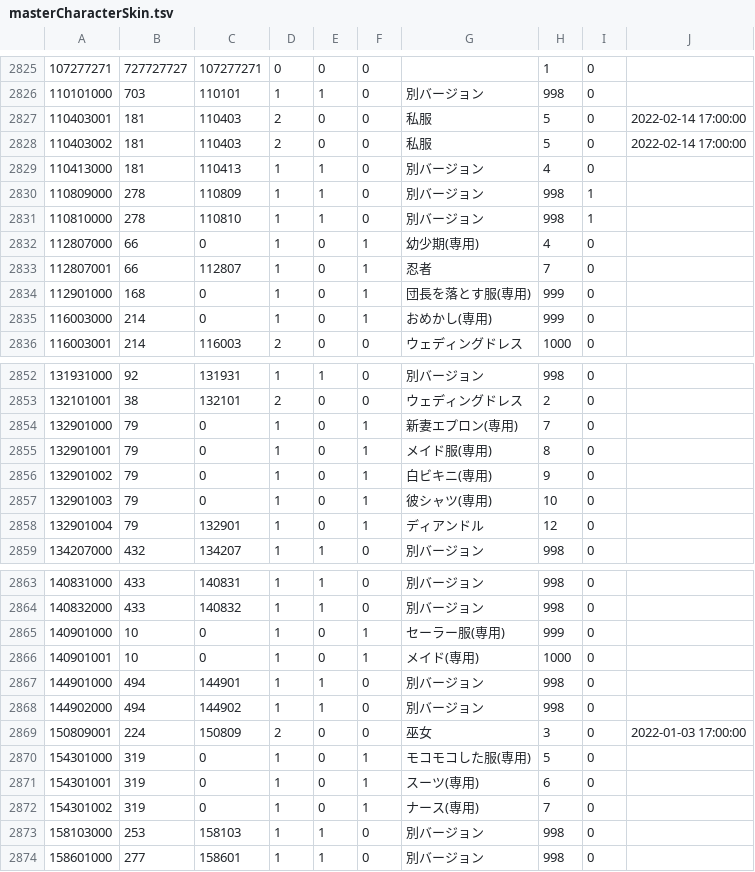
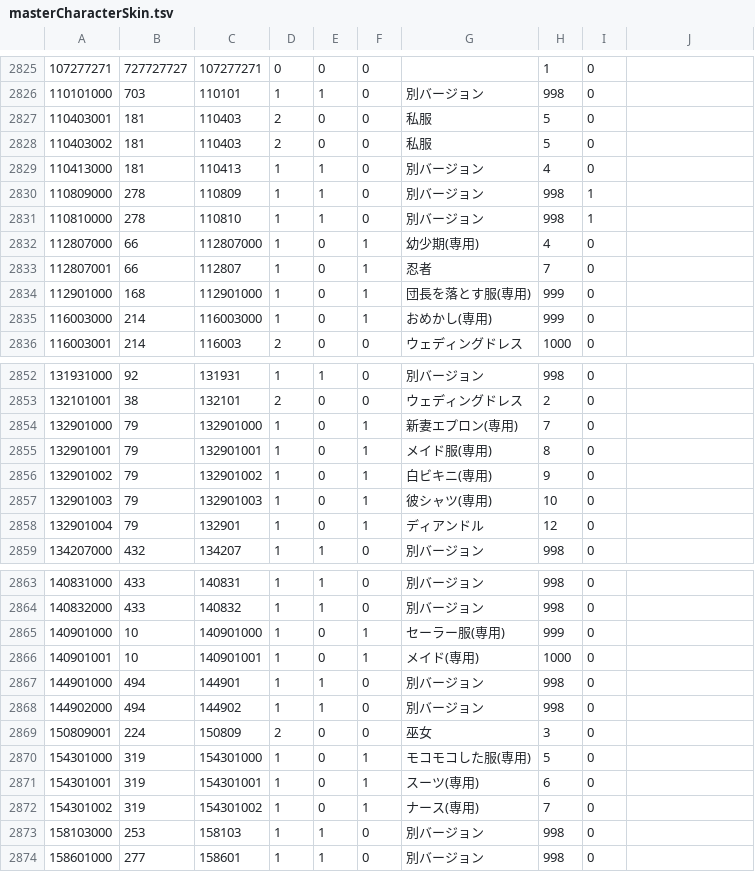
Before and after one commit to game4353/fkg_data, a TSV file: master/masterCharacterSkin.tsv, drawn as a sheet; only a part is shown, gaps mark what is left out; the diff covers the shown part only.

```diff
--- a/master/masterCharacterSkin.tsv
+++ b/master/masterCharacterSkin.tsv
@@ -2827,2 +2827,2 @@
-110403001	181	110403	2	0	0	私服	5	0	2022-02-14 17:00:00
-110403002	181	110403	2	0	0	私服	5	0	2022-02-14 17:00:00
+110403001	181	110403	2	0	0	私服	5	0
+110403002	181	110403	2	0	0	私服	5	0
@@ -2832 +2832 @@
-112807000	66	0	1	0	1	幼少期(専用)	4	0	
+112807000	66	112807000	1	0	1	幼少期(専用)	4	0
@@ -2834,2 +2834,2 @@
-112901000	168	0	1	0	1	団長を落とす服(専用)	999	0	
-116003000	214	0	1	0	1	おめかし(専用)	999	0	
+112901000	168	112901000	1	0	1	団長を落とす服(専用)	999	0
+116003000	214	116003000	1	0	1	おめかし(専用)	999	0
@@ -2854,4 +2854,4 @@
-132901000	79	0	1	0	1	新妻エプロン(専用)	7	0	
-132901001	79	0	1	0	1	メイド服(専用)	8	0	
-132901002	79	0	1	0	1	白ビキニ(専用)	9	0	
-132901003	79	0	1	0	1	彼シャツ(専用)	10	0	
+132901000	79	132901000	1	0	1	新妻エプロン(専用)	7	0
+132901001	79	132901001	1	0	1	メイド服(専用)	8	0
+132901002	79	132901002	1	0	1	白ビキニ(専用)	9	0
+132901003	79	132901003	1	0	1	彼シャツ(専用)	10	0
@@ -2865,2 +2865,2 @@
-140901000	10	0	1	0	1	セーラー服(専用)	999	0	
-140901001	10	0	1	0	1	メイド(専用)	1000	0	
+140901000	10	140901000	1	0	1	セーラー服(専用)	999	0
+140901001	10	140901001	1	0	1	メイド(専用)	1000	0
@@ -2869,4 +2869,4 @@
-150809001	224	150809	2	0	0	巫女	3	0	2022-01-03 17:00:00
-154301000	319	0	1	0	1	モコモコした服(専用)	5	0	
-154301001	319	0	1	0	1	スーツ(専用)	6	0	
-154301002	319	0	1	0	1	ナース(専用)	7	0	
+150809001	224	150809	2	0	0	巫女	3	0
+154301000	319	154301000	1	0	1	モコモコした服(専用)	5	0
+154301001	319	154301001	1	0	1	スーツ(専用)	6	0
+154301002	319	154301002	1	0	1	ナース(専用)	7	0
```
Also changed, not shown: 10 edited cells elsewhere in this file, master/masterCharacterBook.tsv, master/masterCharacterQuest.tsv, 30 other files.
